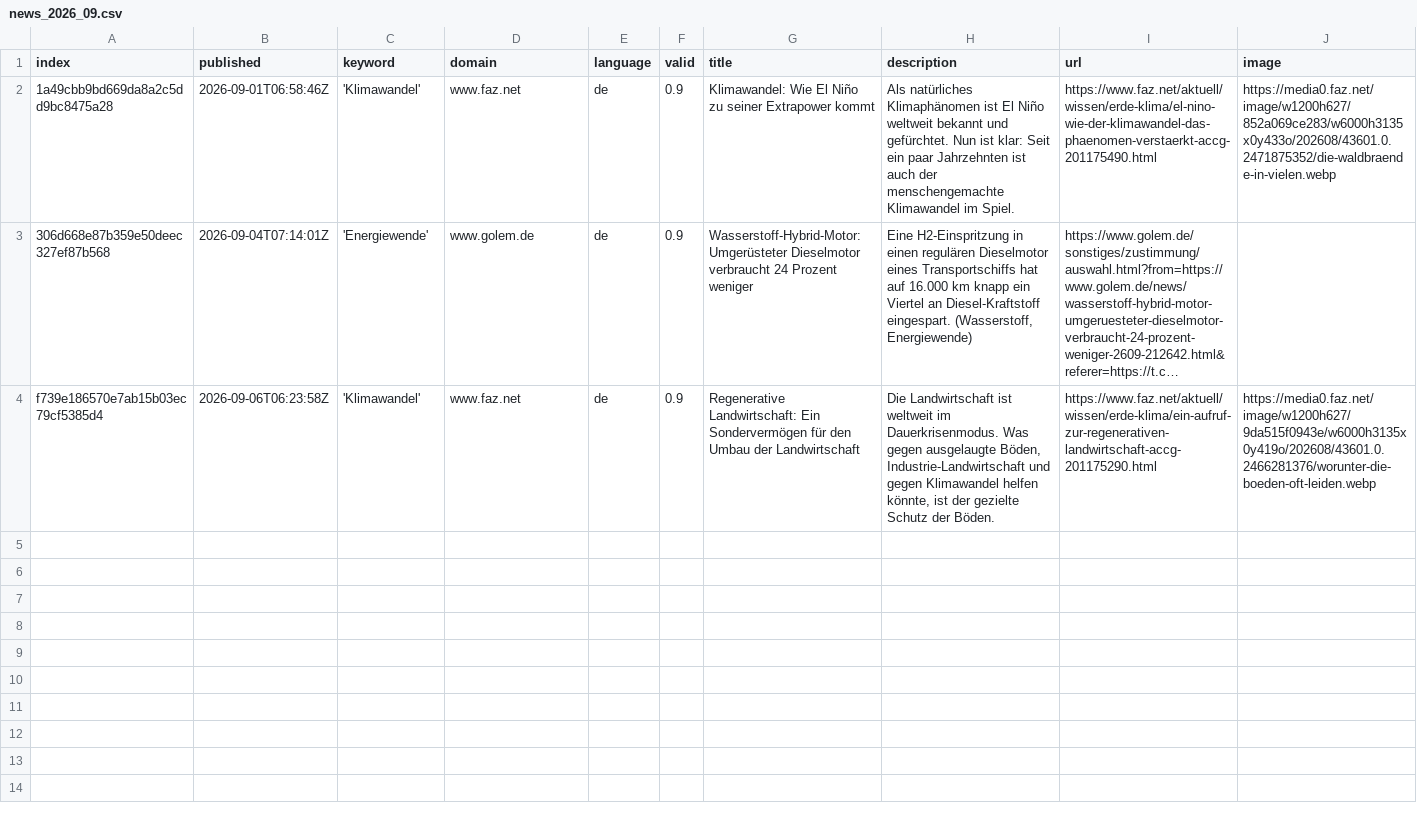
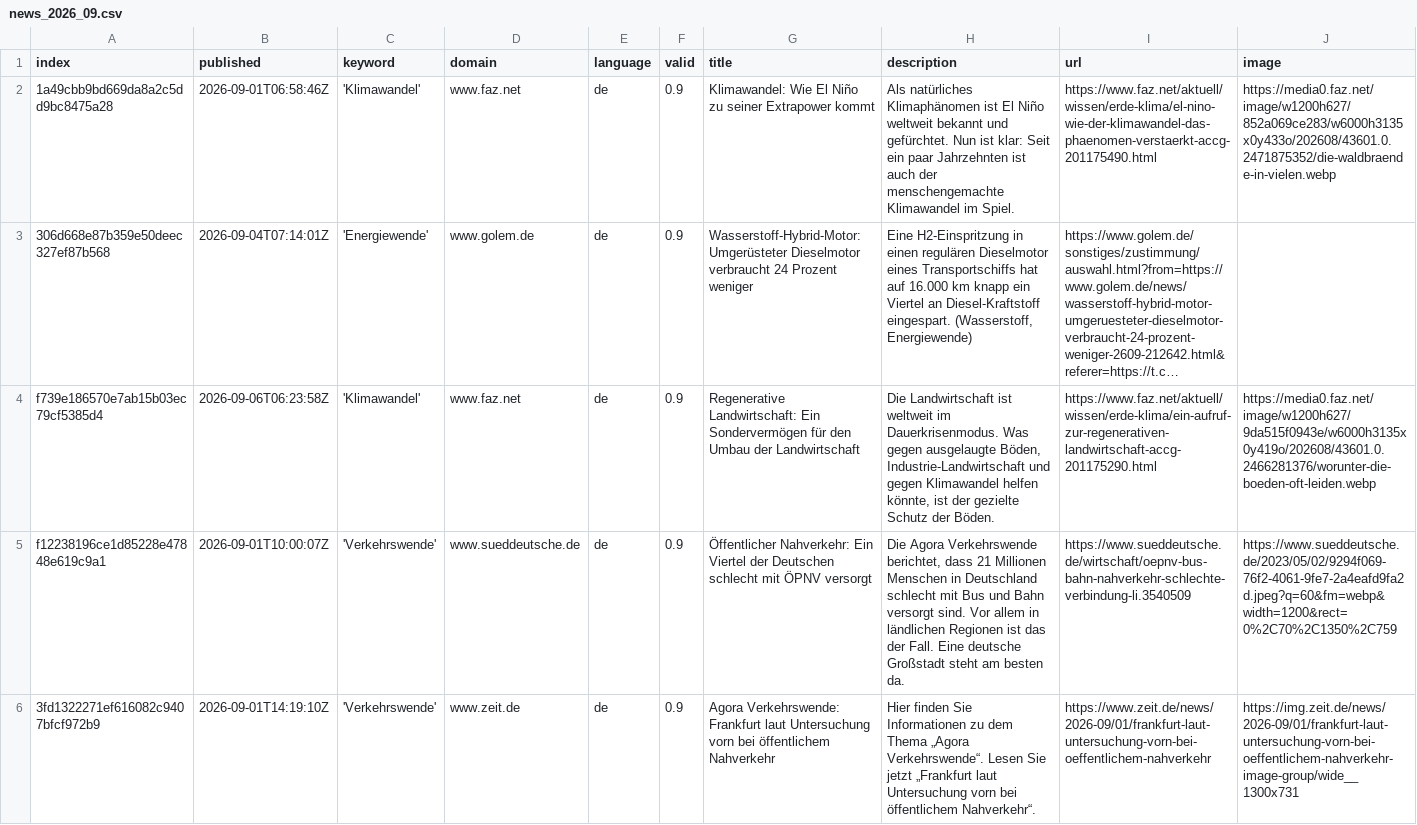
Before and after one commit to claba-news/climateIsComing, a CSV file: csv/news_2026_09.csv, drawn as a sheet; only a part is shown; long unchanged cells end in …; rows hold the shown columns only; the diff covers the shown part only; the diff names each change by its address in the sheet, - before the commit and + after, or states it on an @@ line.

```diff
--- a/csv/news_2026_09.csv
+++ b/csv/news_2026_09.csv
+row 5: f12238196ce1d85228e47848e619c9a1 | 2026-09-01T10:00:07Z | 'Verkehrswende' | www.sueddeutsche.de | de | 0.9 | Öffentlicher Nahverkehr: Ein Viertel der Deutschen schlecht mit ÖPNV versorgt | Die Agora Verkehrswende berichtet, dass 21 Millionen Menschen in Deutschland schlecht mit Bus und Bahn versorgt sind. Vor allem in ländlichen Regionen ist das der Fall. Eine deutsche Großstadt steht am besten da. | https://www.sueddeutsche.de/wirtschaft/oepnv-bus-bahn-nahverkehr-schlechte-verbindung-li.3540509 | https://www.sueddeutsche.de/2023/05/02/9294f069-76f2-4061-9fe7-2a4eafd9fa2d.jpeg?q=60&fm=webp&width=1200&rect=0%2C70%2C1350%2C759
+row 6: 3fd1322271ef616082c9407bfcf972b9 | 2026-09-01T14:19:10Z | 'Verkehrswende' | www.zeit.de | de | 0.9 | Agora Verkehrswende: Frankfurt laut Untersuchung vorn bei öffentlichem Nahverkehr | Hier finden Sie Informationen zu dem Thema „Agora Verkehrswende“. Lesen Sie jetzt „Frankfurt laut Untersuchung vorn bei öffentlichem Nahverkehr“. | https://www.zeit.de/news/2026-09/01/frankfurt-laut-untersuchung-vorn-bei-oeffentlichem-nahverkehr | https://img.zeit.de/news/2026-09/01/frankfurt-laut-untersuchung-vorn-bei-oeffentlichem-nahverkehr-image-group/wide__1300x731
```
Also changed, not shown: 1 added row elsewhere in this file, csv/news_2026_08.csv, keywords.csv.
